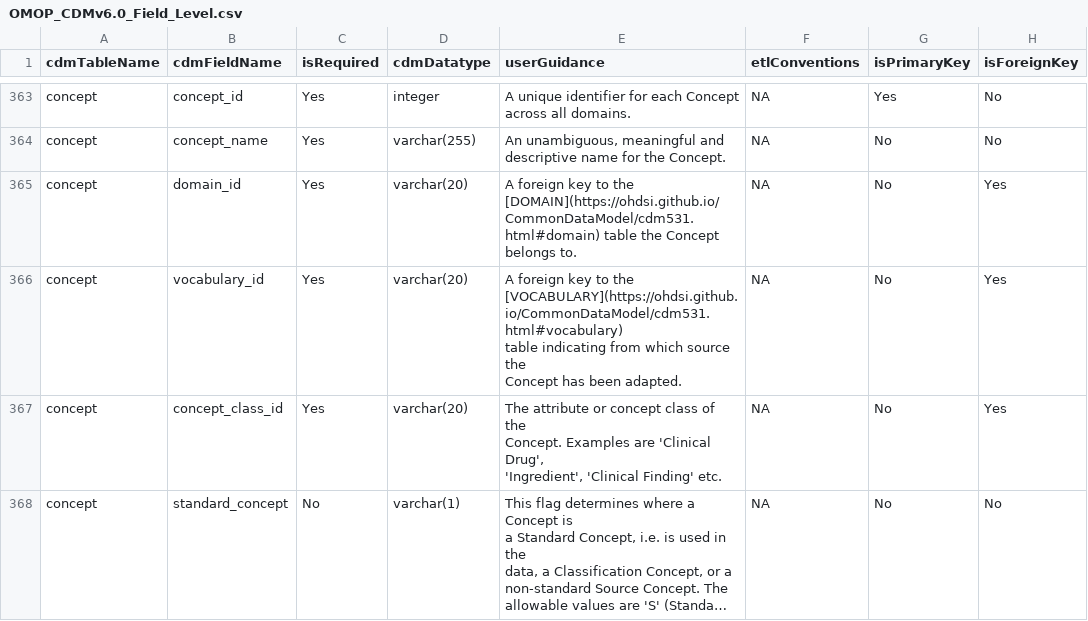
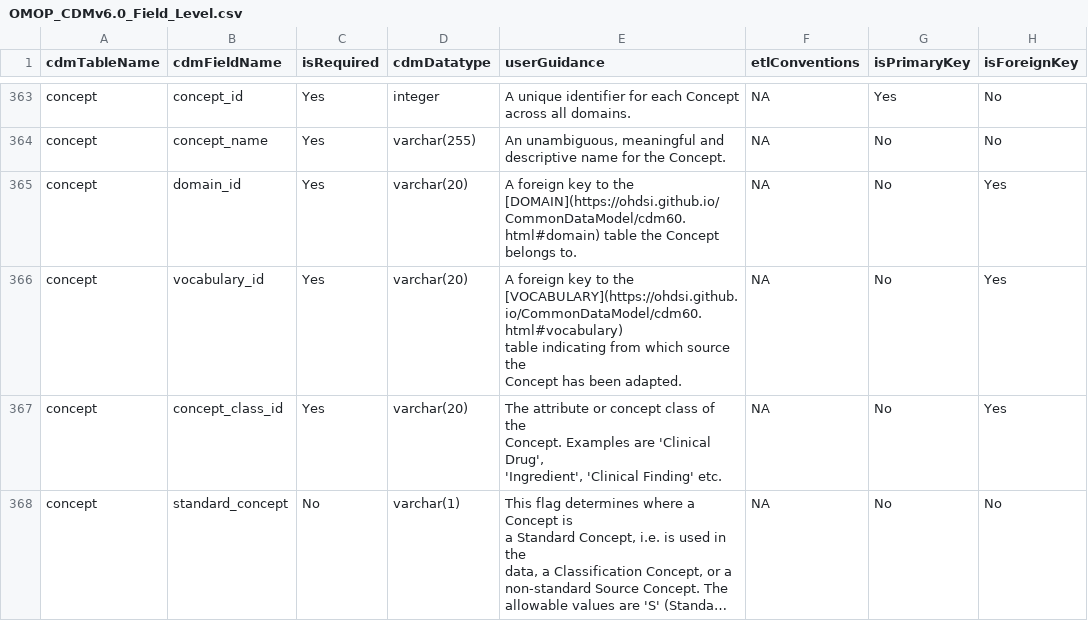
Before and after one commit to OHDSI/CommonDataModel, a CSV file: inst/csv/OMOP_CDMv6.0_Field_Level.csv, drawn as a sheet; only a part is shown, gaps mark what is left out; long unchanged cells end in …; ↵ is a line break in a cell; the diff names each change by its address in the sheet, - before the commit and + after, or states it on an @@ line.

```diff
--- a/inst/csv/OMOP_CDMv6.0_Field_Level.csv
+++ b/inst/csv/OMOP_CDMv6.0_Field_Level.csv
-E365 (userGuidance): …to the [DOMAIN](https://ohdsi.github.io/CommonDataModel/cdm531.html#domain) table the…
+E365 (userGuidance): …to the [DOMAIN](https://ohdsi.github.io/CommonDataModel/cdm60.html#domain) table the…
-E366 (userGuidance): …to the [VOCABULARY](https://ohdsi.github.io/CommonDataModel/cdm531.html#vocabulary) ↵ table indicating…
+E366 (userGuidance): …to the [VOCABULARY](https://ohdsi.github.io/CommonDataModel/cdm60.html#vocabulary) ↵ table indicating…
```
Also changed, not shown: inst/csv/OMOP_CDMv5.4_Table_Level.csv, inst/csv/OMOP_CDMv6.0_Table_Level.csv.
